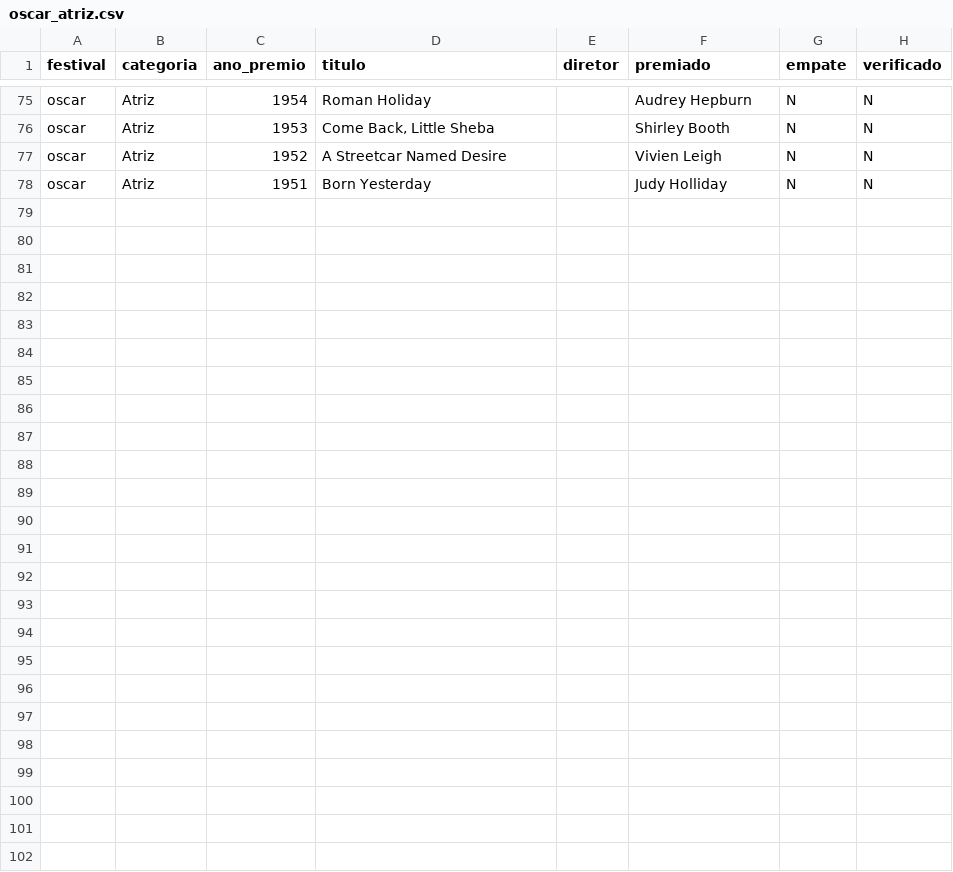
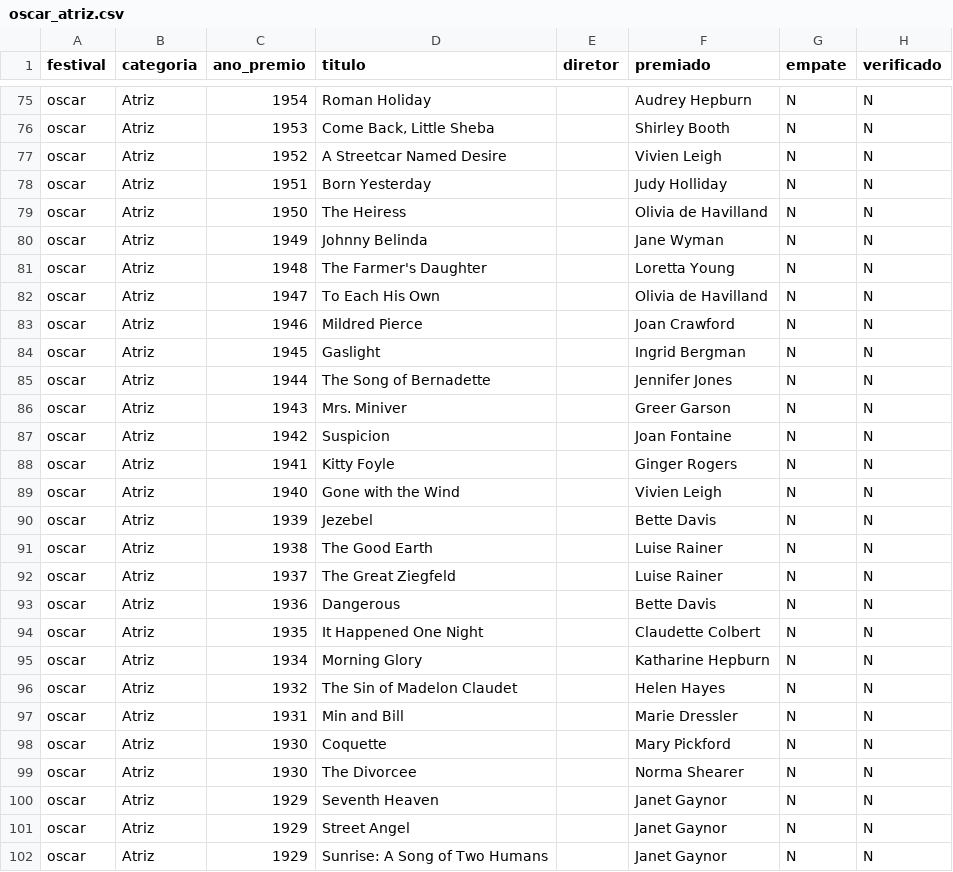
Before and after one commit to rafaortman/filmfestivals, a CSV file: data/raw/oscar_atriz.csv, drawn as a sheet; only a part is shown, gaps mark what is left out.

```diff
--- a/data/raw/oscar_atriz.csv
+++ b/data/raw/oscar_atriz.csv
@@ -78 +78,25 @@ oscar,Atriz,1952,A Streetcar Named Desire,,Vivien Leigh,N,N
 oscar,Atriz,1951,Born Yesterday,,Judy Holliday,N,N
+oscar,Atriz,1950,The Heiress,,Olivia de Havilland,N,N
+oscar,Atriz,1949,Johnny Belinda,,Jane Wyman,N,N
+oscar,Atriz,1948,The Farmer's Daughter,,Loretta Young,N,N
+oscar,Atriz,1947,To Each His Own,,Olivia de Havilland,N,N
+oscar,Atriz,1946,Mildred Pierce,,Joan Crawford,N,N
+oscar,Atriz,1945,Gaslight,,Ingrid Bergman,N,N
+oscar,Atriz,1944,The Song of Bernadette,,Jennifer Jones,N,N
+oscar,Atriz,1943,Mrs. Miniver,,Greer Garson,N,N
+oscar,Atriz,1942,Suspicion,,Joan Fontaine,N,N
+oscar,Atriz,1941,Kitty Foyle,,Ginger Rogers,N,N
+oscar,Atriz,1940,Gone with the Wind,,Vivien Leigh,N,N
+oscar,Atriz,1939,Jezebel,,Bette Davis,N,N
+oscar,Atriz,1938,The Good Earth,,Luise Rainer,N,N
+oscar,Atriz,1937,The Great Ziegfeld,,Luise Rainer,N,N
+oscar,Atriz,1936,Dangerous,,Bette Davis,N,N
+oscar,Atriz,1935,It Happened One Night,,Claudette Colbert,N,N
+oscar,Atriz,1934,Morning Glory,,Katharine Hepburn,N,N
+oscar,Atriz,1932,The Sin of Madelon Claudet,,Helen Hayes,N,N
+oscar,Atriz,1931,Min and Bill,,Marie Dressler,N,N
+oscar,Atriz,1930,Coquette,,Mary Pickford,N,N
+oscar,Atriz,1930,The Divorcee,,Norma Shearer,N,N
+oscar,Atriz,1929,Seventh Heaven,,Janet Gaynor,N,N
+oscar,Atriz,1929,Street Angel,,Janet Gaynor,N,N
+oscar,Atriz,1929,Sunrise: A Song of Two Humans,,Janet Gaynor,N,N
```
Also changed, not shown: data/raw/oscar_ator.csv, data/raw/oscar_direcao.csv, 5 other files.
